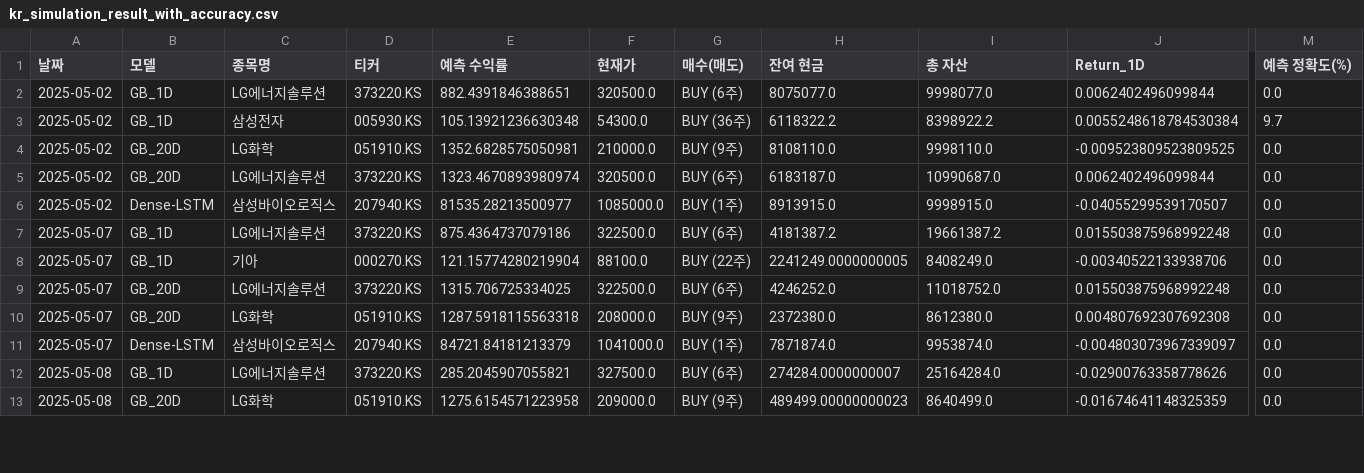
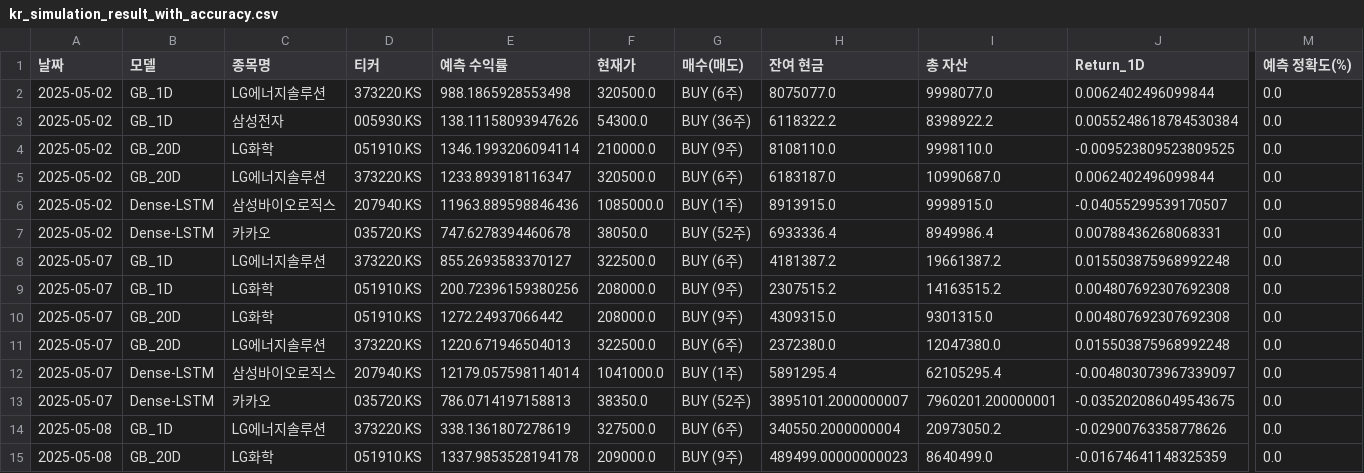
Before and after one commit to chesin1/-stock-ai-kr, a CSV file: data/kr_simulation_result_with_accuracy.csv, drawn as a sheet; only a part is shown, gaps mark what is left out; removed rows and columns are numbered as before the commit, all else as after; rows hold the shown columns only; the diff covers the shown part only; the diff names each change by its address in the sheet, - before the commit and + after, or states it on an @@ line.

```diff
--- a/data/kr_simulation_result_with_accuracy.csv
+++ b/data/kr_simulation_result_with_accuracy.csv
-E2 (예측 수익률): 882.4391846388651
+E2 (예측 수익률): 988.1865928553498
-E3 (예측 수익률): 105.13921236630348
+E3 (예측 수익률): 138.11158093947626
-M3 (예측 정확도(%)): 9.7
+M3 (예측 정확도(%)): 0.0
-E4 (예측 수익률): 1352.6828575050981
+E4 (예측 수익률): 1346.1993206094114
-E5 (예측 수익률): 1323.4670893980974
+E5 (예측 수익률): 1233.893918116347
-E6 (예측 수익률): 81535.28213500977
+E6 (예측 수익률): 11963.889598846436
+row 7: 2025-05-02 | Dense-LSTM | 카카오 | 035720.KS | 747.6278394460678 | 38050.0 | BUY (52주) | 6933336.4 | 8949986.4 | 0.00788436268068331 | 0.0
-E8 (예측 수익률): 875.4364737079186
+E8 (예측 수익률): 855.2693583370127
-row 8: 2025-05-07 | GB_1D | 기아 | 000270.KS | 121.15774280219904 | 88100.0 | BUY (22주) | 2241249.0000000005 | 8408249.0 | -0.00340522133938706 | 0.0
-B9 (모델): GB_20D
+B9 (모델): GB_1D
-C9 (종목명): LG에너지솔루션
+C9 (종목명): LG화학
-D9 (티커): 373220.KS
+D9 (티커): 051910.KS
-E9 (예측 수익률): 1315.706725334025
+E9 (예측 수익률): 200.72396159380256
-F9 (현재가): 322500.0
+F9 (현재가): 208000.0
-G9 (매수(매도)): BUY (6주)
+G9 (매수(매도)): BUY (9주)
-H9 (잔여 현금): 4246252.0
+H9 (잔여 현금): 2307515.2
-I9 (총 자산): 11018752.0
+I9 (총 자산): 14163515.2
-J9 (Return_1D): 0.015503875968992248
+J9 (Return_1D): 0.004807692307692308
-E10 (예측 수익률): 1287.5918115563318
+E10 (예측 수익률): 1272.24937066442
-H10 (잔여 현금): 2372380.0
+H10 (잔여 현금): 4309315.0
-I10 (총 자산): 8612380.0
+I10 (총 자산): 9301315.0
+row 11: 2025-05-07 | GB_20D | LG에너지솔루션 | 373220.KS | 1220.671946504013 | 322500.0 | BUY (6주) | 2372380.0 | 12047380.0 | 0.015503875968992248 | 0.0
-E12 (예측 수익률): 84721.84181213379
+E12 (예측 수익률): 12179.057598114014
-H12 (잔여 현금): 7871874.0
+H12 (잔여 현금): 5891295.4
-I12 (총 자산): 9953874.0
+I12 (총 자산): 62105295.4
+row 13: 2025-05-07 | Dense-LSTM | 카카오 | 035720.KS | 786.0714197158813 | 38350.0 | BUY (52주) | 3895101.2000000007 | 7960201.200000001 | -0.035202086049543675 | 0.0
-E14 (예측 수익률): 285.2045907055821
+E14 (예측 수익률): 338.1361807278619
-H14 (잔여 현금): 274284.0000000007
+H14 (잔여 현금): 340550.2000000004
-I14 (총 자산): 25164284.0
+I14 (총 자산): 20973050.2
-E15 (예측 수익률): 1275.6154571223958
+E15 (예측 수익률): 1337.9853528194178
```
Also changed, not shown: 4 added rows, 4 removed rows and 4 edited cells elsewhere in this file, data/dense_lstm_portfolio_final.csv, data/gb_1d_portfolio_final.csv, 4 other files.
